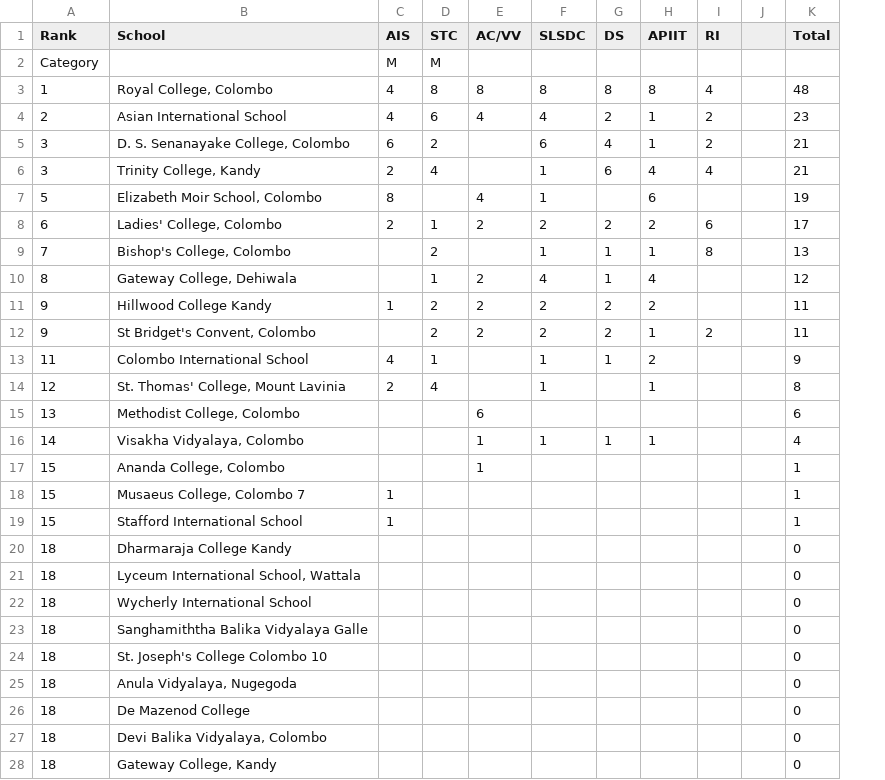
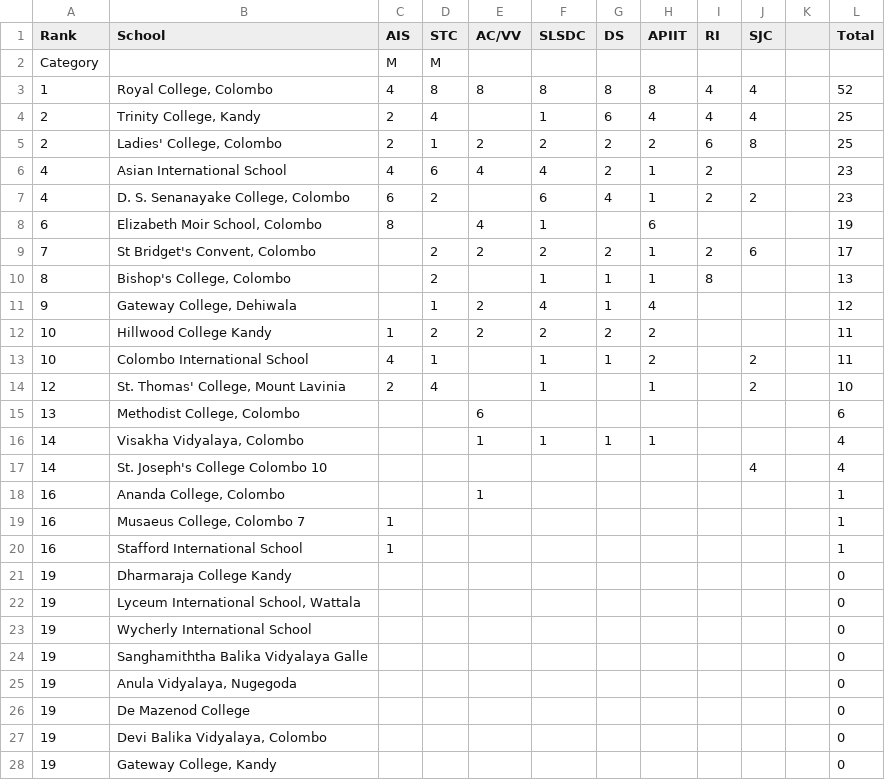
Before and after one commit to DDH13/debaterscouncil, a TSV file: assets/files/LT.tsv, drawn as a sheet; only a part is shown; removed rows and columns are numbered as before the commit, all else as after; the diff covers the shown part only; the diff names each change by its address in the sheet, - before the commit and + after, or states it on an @@ line.

Commit message:
League table update for SJC

```diff
--- a/assets/files/LT.tsv
+++ b/assets/files/LT.tsv
+column J (SJC), row 3: 4; row 7: 2; rows 13-14: 2 | 2
-L3 (Total): 48
+L3 (Total): 52
+row 4: 2 | Trinity College, Kandy | 2 | 4 |  | 1 | 6 | 4 | 4 | 4 |  | 25
+row 5: 2 | Ladies' College, Colombo | 2 | 1 | 2 | 2 | 2 | 2 | 6 | 8 |  | 25
-A6 (Rank): 2
+A6 (Rank): 4
-A7 (Rank): 3
+A7 (Rank): 4
-L7 (Total): 21
+L7 (Total): 23
-row 6: 3 | Trinity College, Kandy | 2 | 4 |  | 1 | 6 | 4 | 4 |  | 21
-A8 (Rank): 5
+A8 (Rank): 6
-row 8: 6 | Ladies' College, Colombo | 2 | 1 | 2 | 2 | 2 | 2 | 6 |  | 17
+row 9: 7 | St Bridget's Convent, Colombo |  | 2 | 2 | 2 | 2 | 1 | 2 | 6 |  | 17
-A10 (Rank): 7
+A10 (Rank): 8
-A11 (Rank): 8
+A11 (Rank): 9
-A12 (Rank): 9
+A12 (Rank): 10
-row 12: 9 | St Bridget's Convent, Colombo |  | 2 | 2 | 2 | 2 | 1 | 2 |  | 11
-A13 (Rank): 11
+A13 (Rank): 10
-L13 (Total): 9
+L13 (Total): 11
-L14 (Total): 8
+L14 (Total): 10
+row 17: 14 | St. Joseph's College Colombo 10 |  |  |  |  |  |  |  | 4 |  | 4
-A18:A20 (Rank): 15
+A18:A20 (Rank): 16
-A21:A24 (Rank): 18
+A21:A24 (Rank): 19
-row 24: 18 | St. Joseph's College Colombo 10 |  |  |  |  |  |  |  |  | 0
-A25:A28 (Rank): 18
+A25:A28 (Rank): 19
```
Also changed, not shown: 12 edited cells elsewhere in this file.
